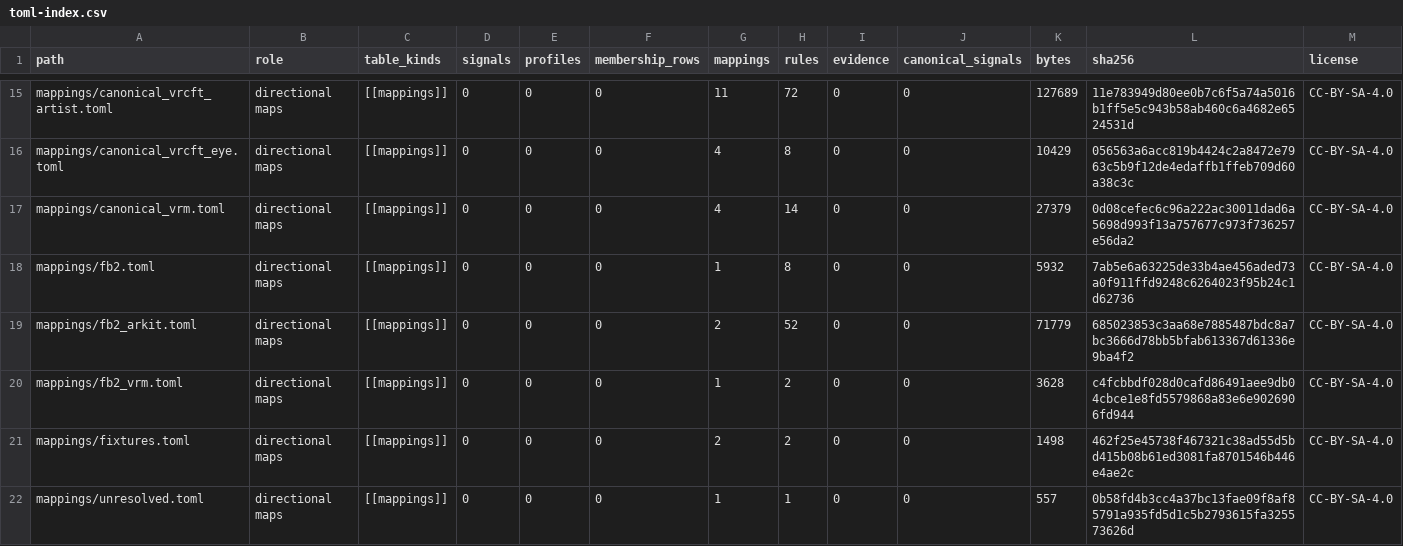
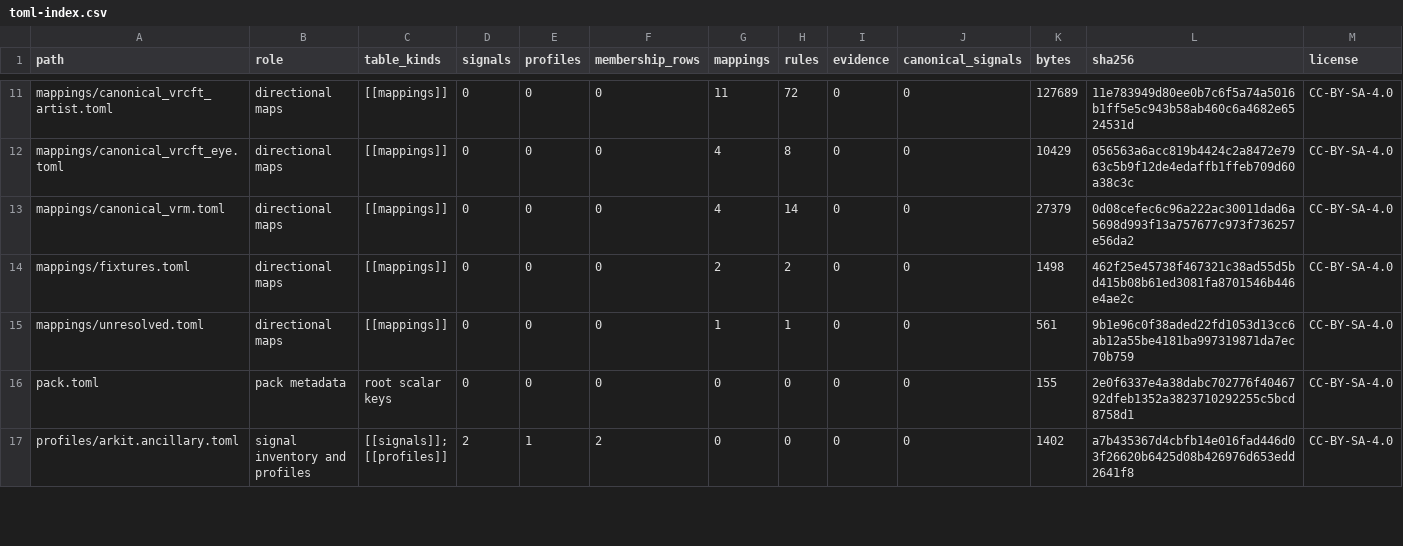
Before and after one commit to MetaverseStandards/RCEF, a CSV file: docs/toml-index.csv, drawn as a sheet; only a part is shown, gaps mark what is left out; the shorter side is filled out with more unchanged rows; the diff covers the shown part only.

```diff
--- a/docs/toml-index.csv
+++ b/docs/toml-index.csv
@@ -17,6 +13,3 @@ mappings/canonical_vrcft_eye.toml,directional maps,[[mappings]],0,0,0,4,8,0,0,10
 mappings/canonical_vrm.toml,directional maps,[[mappings]],0,0,0,4,14,0,0,27379,0d08cefec6c96a222ac30011dad6a5698d993f13a757677c973f736257e56da2,CC-BY-SA-4.0
-mappings/fb2.toml,directional maps,[[mappings]],0,0,0,1,8,0,0,5932,7ab5e6a63225de33b4ae456aded73a0f911ffd9248c6264023f95b24c1d62736,CC-BY-SA-4.0
-mappings/fb2_arkit.toml,directional maps,[[mappings]],0,0,0,2,52,0,0,71779,685023853c3aa68e7885487bdc8a7bc3666d78bb5bfab613367d61336e9ba4f2,CC-BY-SA-4.0
-mappings/fb2_vrm.toml,directional maps,[[mappings]],0,0,0,1,2,0,0,3628,c4fcbbdf028d0cafd86491aee9db04cbce1e8fd5579868a83e6e9026906fd944,CC-BY-SA-4.0
 mappings/fixtures.toml,directional maps,[[mappings]],0,0,0,2,2,0,0,1498,462f25e45738f467321c38ad55d5bd415b08b61ed3081fa8701546b446e4ae2c,CC-BY-SA-4.0
-mappings/unresolved.toml,directional maps,[[mappings]],0,0,0,1,1,0,0,557,0b58fd4b3cc4a37bc13fae09f8af85791a935fd5d1c5b2793615fa325573626d,CC-BY-SA-4.0
+mappings/unresolved.toml,directional maps,[[mappings]],0,0,0,1,1,0,0,561,9b1e96c0f38aded22fd1053d13cc6ab12a55be4181ba997319871da7ec70b759,CC-BY-SA-4.0
```
Also changed, not shown: 6 removed rows and 18 edited cells elsewhere in this file, generated/rcef_mapping.csv, 47 other files.
